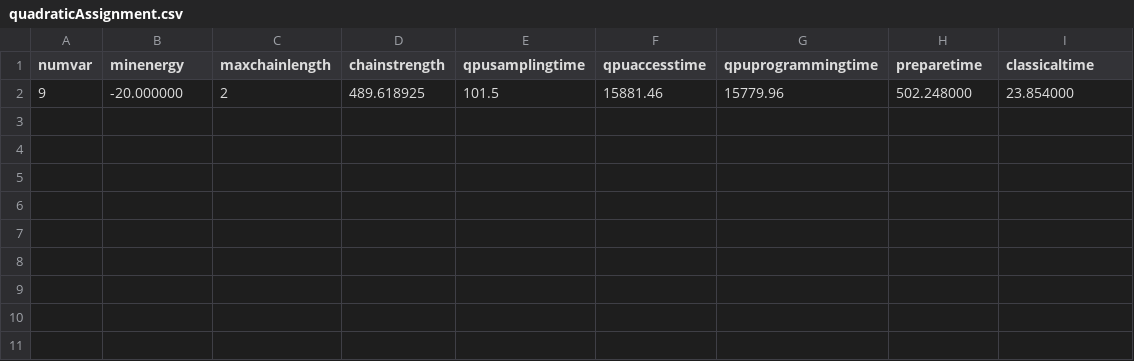
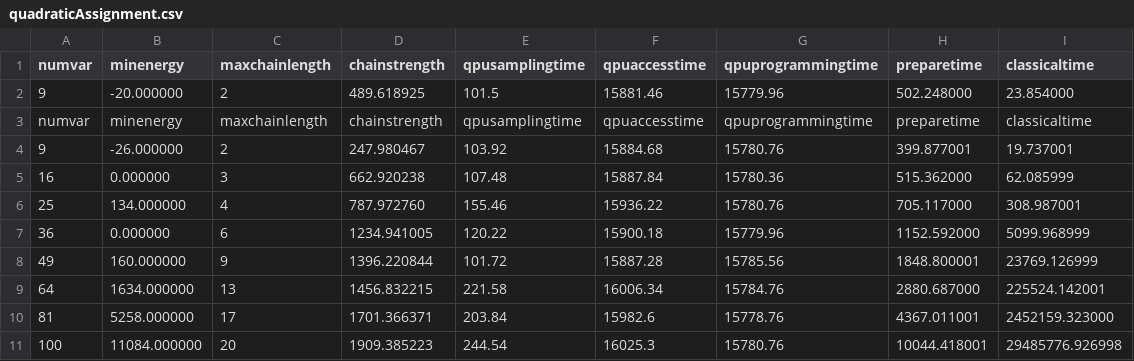
Before and after one commit to necst/qabe, a CSV file: quadraticAssignment.csv, drawn as a sheet; the diff names each change by its address in the sheet, - before the commit and + after, or states it on an @@ line.

```diff
--- a/quadraticAssignment.csv
+++ b/quadraticAssignment.csv
+row 3: numvar | minenergy | maxchainlength | chainstrength | qpusamplingtime | qpuaccesstime | qpuprogrammingtime | preparetime | classicaltime
+row 4: 9 | -26.000000 | 2 | 247.980467 | 103.92 | 15884.68 | 15780.76 | 399.877001 | 19.737001
+row 5: 16 | 0.000000 | 3 | 662.920238 | 107.48 | 15887.84 | 15780.36 | 515.362000 | 62.085999
+row 6: 25 | 134.000000 | 4 | 787.972760 | 155.46 | 15936.22 | 15780.76 | 705.117000 | 308.987001
+row 7: 36 | 0.000000 | 6 | 1234.941005 | 120.22 | 15900.18 | 15779.96 | 1152.592000 | 5099.968999
+row 8: 49 | 160.000000 | 9 | 1396.220844 | 101.72 | 15887.28 | 15785.56 | 1848.800001 | 23769.126999
+row 9: 64 | 1634.000000 | 13 | 1456.832215 | 221.58 | 16006.34 | 15784.76 | 2880.687000 | 225524.142001
+row 10: 81 | 5258.000000 | 17 | 1701.366371 | 203.84 | 15982.6 | 15778.76 | 4367.011001 | 2452159.323000
+row 11: 100 | 11084.000000 | 20 | 1909.385223 | 244.54 | 16025.3 | 15780.76 | 10044.418001 | 29485776.926998
```
Also changed, not shown: quadraticKnapsack.csv, 1 other file.
